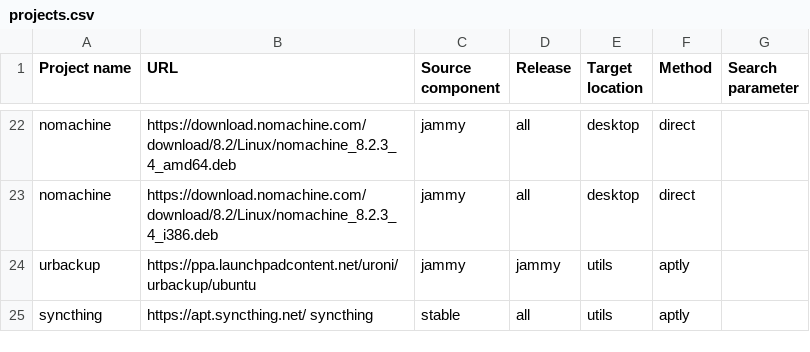
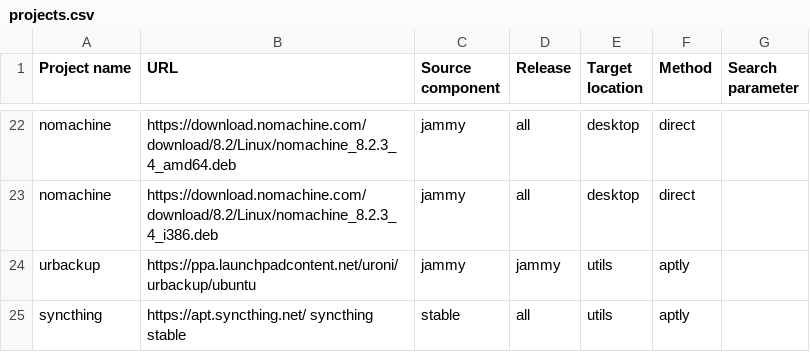
Before and after one commit to armbian/repository, a CSV file: projects.csv, drawn as a sheet; only a part is shown, gaps mark what is left out.

Commit message:
Add more keys

```diff
--- a/projects.csv
+++ b/projects.csv
@@ -24,2 +24,2 @@ nomachine,https://download.nomachine.com/download/8.2/Linux/nomachine_8.2.3_4_i3
 urbackup,https://ppa.launchpadcontent.net/uroni/urbackup/ubuntu,jammy,jammy,utils,aptly,
-syncthing,https://apt.syncthing.net/ syncthing,stable,all,utils,aptly,
+syncthing,https://apt.syncthing.net/ syncthing stable,stable,all,utils,aptly,
```
